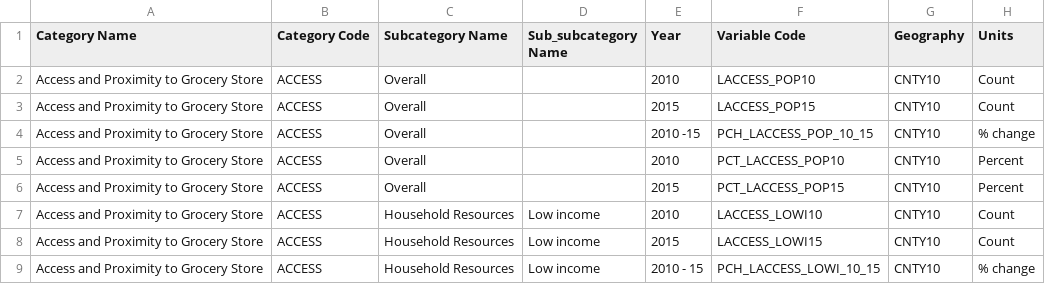
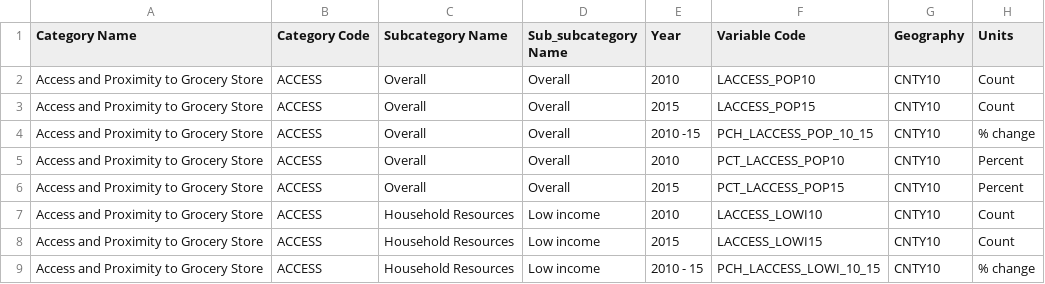
Before and after one commit to cathyxinxyz/Capstone_Project_1, a CSV file: Datasets/Food_atlas/variable_info.csv, drawn as a sheet; only a part is shown; the diff names each change by its address in the sheet, - before the commit and + after, or states it on an @@ line.

Commit message:
variable information updated

```diff
--- a/Datasets/Food_atlas/variable_info.csv
+++ b/Datasets/Food_atlas/variable_info.csv
-D2:D6 (Sub_subcategory Name): (empty)
+D2:D6 (Sub_subcategory Name): Overall
```
